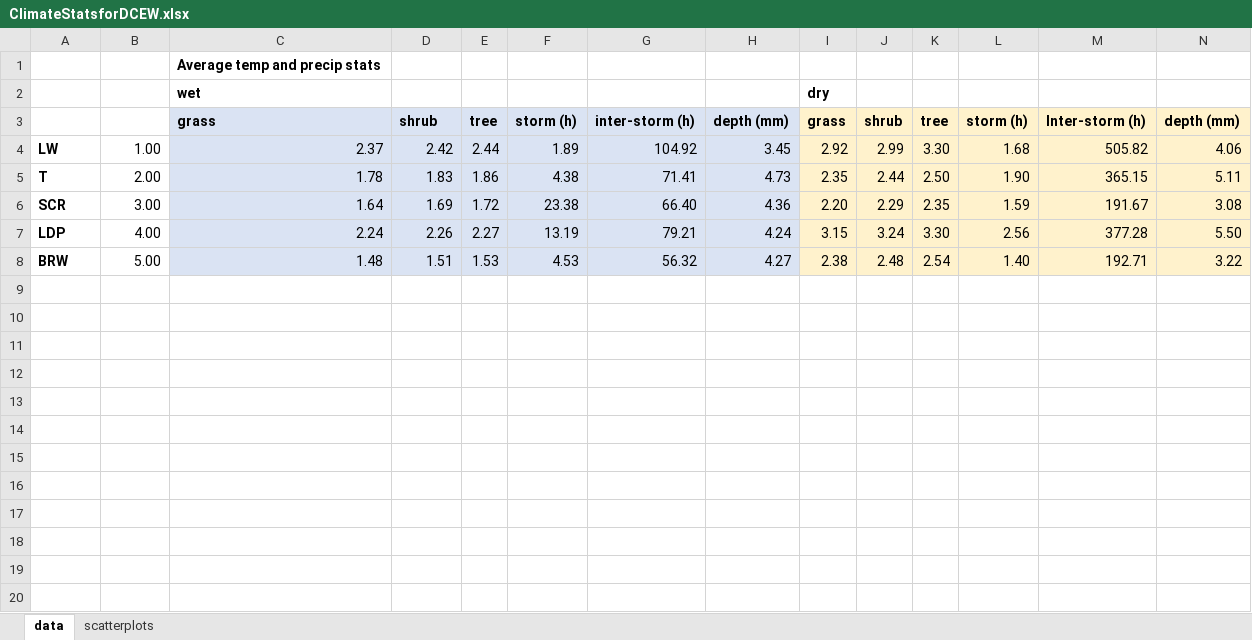
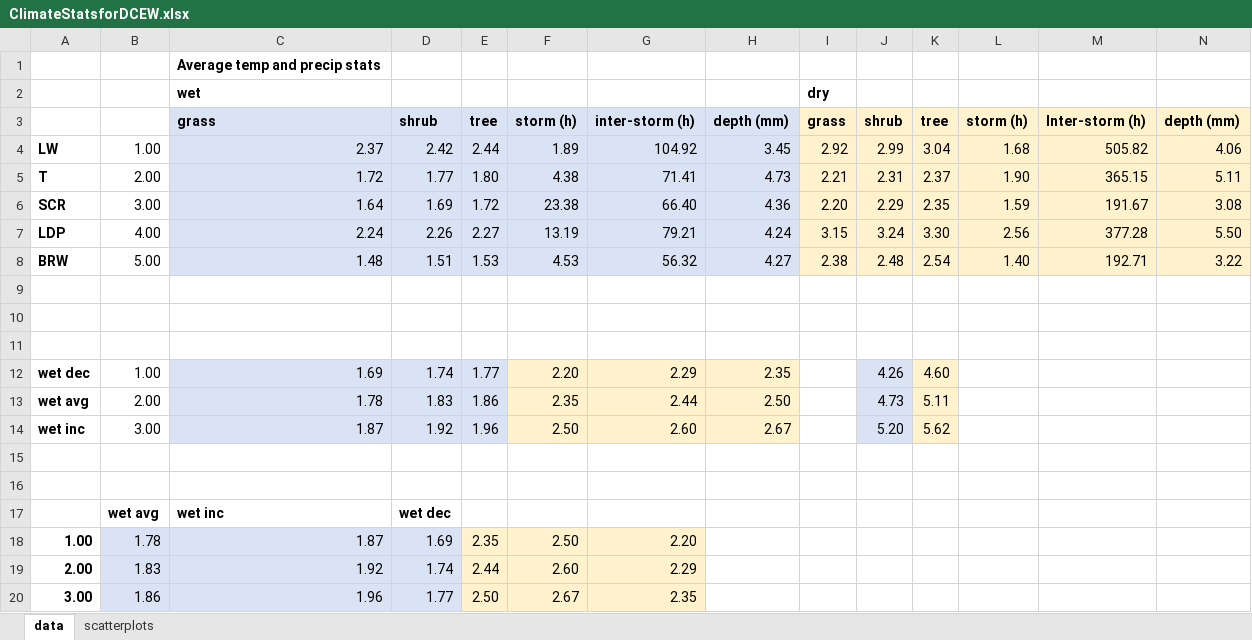
Before and after one commit to lgelb/PrecipitationStatisticsCode, an Excel workbook: ClimateStatsforDCEW.xlsx, sheet data, drawn as a sheet; only a part is shown; values as stored, in another font and other column widths than the file's, no borders; charts and pictures not drawn; rows hold the shown columns only; the diff names each change by its address in the sheet, - before the commit and + after, or states it on an @@ line.

```diff
--- a/ClimateStatsforDCEW.xlsx (sheet data)
+++ b/ClimateStatsforDCEW.xlsx (sheet data)
-K4: 3.30
+K4: 3.04
-C5: 1.78
+C5: 1.72
-D5: 1.83
+D5: 1.77
-E5: 1.86
+E5: 1.80
-I5: 2.35
+I5: 2.21
-J5: 2.44
+J5: 2.31
-K5: 2.50
+K5: 2.37
+row 9: (empty)
+row 10: (empty)
+row 11: (empty)
+row 12: wet dec | 1.00 | 1.69 | 1.74 | 1.77 | 2.20 | 2.29 | 2.35 |  | 4.26 | 4.60
+row 13: wet avg | 2.00 | 1.78 | 1.83 | 1.86 | 2.35 | 2.44 | 2.50 |  | 4.73 | 5.11
+row 14: wet inc | 3.00 | 1.87 | 1.92 | 1.96 | 2.50 | 2.60 | 2.67 |  | 5.20 | 5.62
+row 15: (empty)
+row 16: (empty)
+row 17:  | wet avg | wet inc | wet dec
+row 18: 1.00 | 1.78 | 1.87 | 1.69 | 2.35 | 2.50 | 2.20
+row 19: 2.00 | 1.83 | 1.92 | 1.74 | 2.44 | 2.60 | 2.29
+row 20: 3.00 | 1.86 | 1.96 | 1.77 | 2.50 | 2.67 | 2.35
```
Also changed, not shown: charts or pictures, 46 other files.
